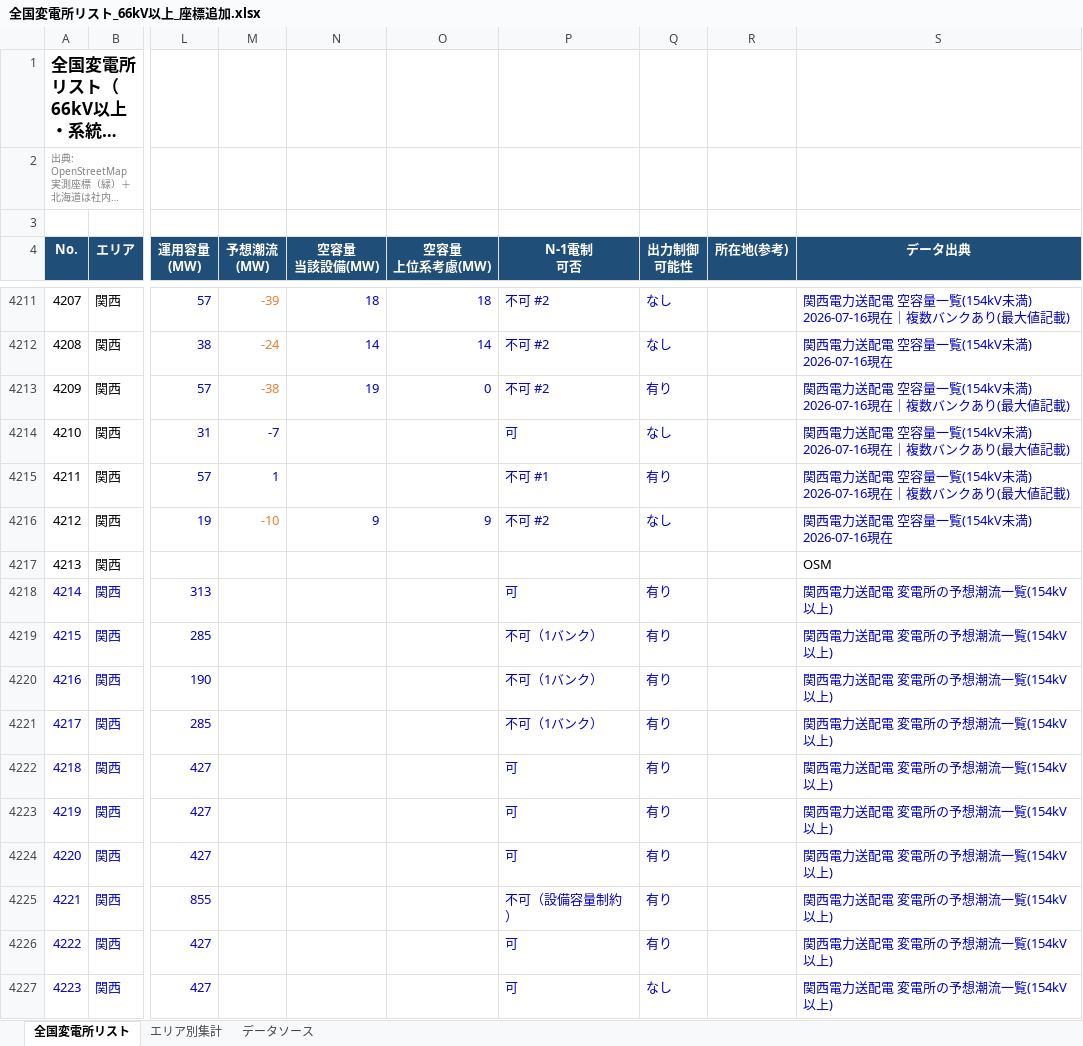
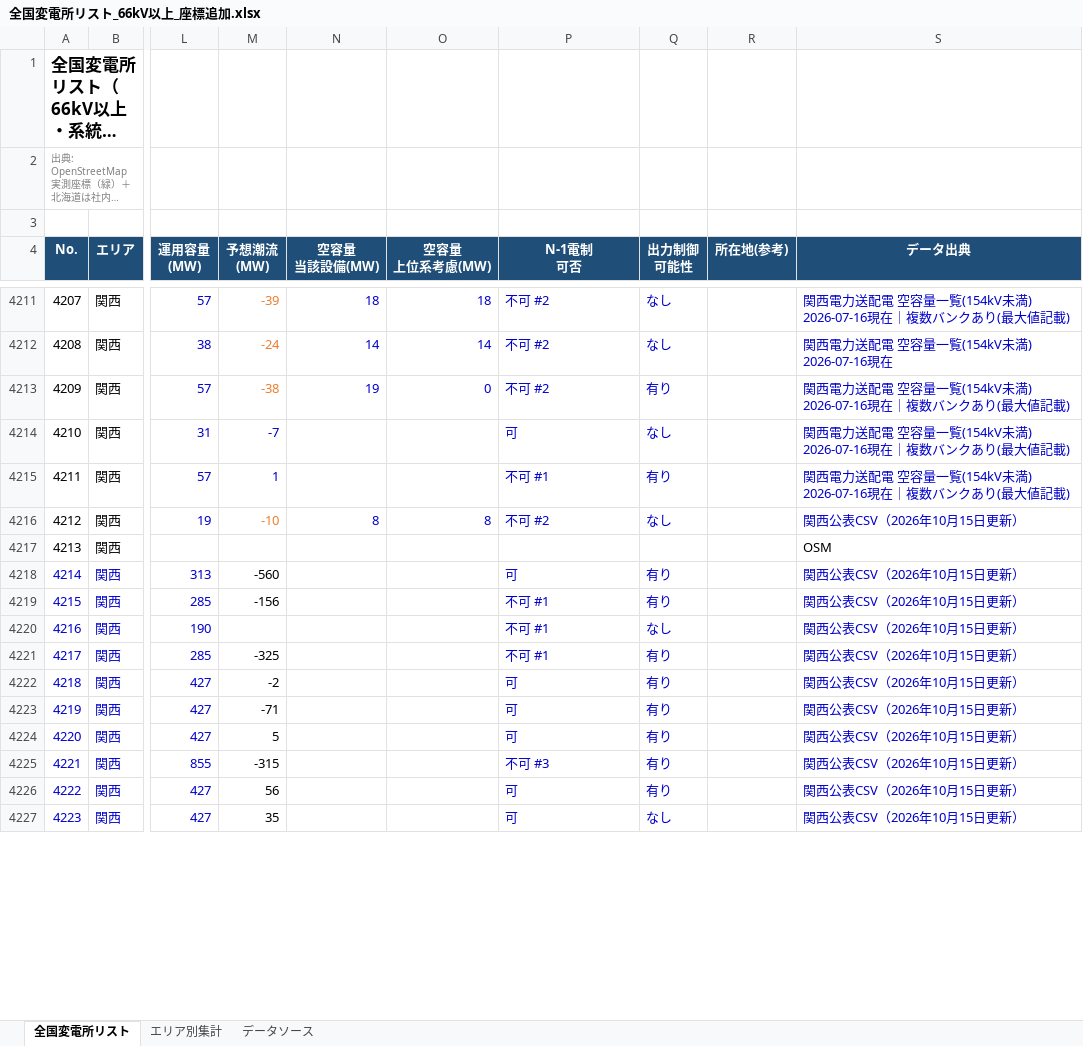
Before and after one commit to yonomotozumi-spec/battery-storage-dd, an Excel workbook: data/全国変電所リスト_66kV以上_座標追加.xlsx, sheet 全国変電所リスト, drawn as a sheet; only a part is shown, gaps mark what is left out; long unchanged cells end in …; values as stored, in another font and other column widths than the file's, no borders; the diff covers the shown part only; the diff names each change by its address in the sheet, - before the commit and + after, or states it on an @@ line.

```diff
--- a/data/全国変電所リスト_66kV以上_座標追加.xlsx (sheet 全国変電所リスト)
+++ b/data/全国変電所リスト_66kV以上_座標追加.xlsx (sheet 全国変電所リスト)
-N4216 (空容量 当該設備(MW)): 9
+N4216 (空容量 当該設備(MW)): 8
-O4216 (空容量 上位系考慮(MW)): 9
+O4216 (空容量 上位系考慮(MW)): 8
-S4216 (データ出典): 関西電力送配電 空容量一覧(154kV未満) 2026-07-16現在
+S4216 (データ出典): 関西公表CSV（2026年10月15日更新）
-M4218 (予想潮流 (MW)): (empty)
+M4218 (予想潮流 (MW)): -560
-S4218:S4227 (データ出典): 関西電力送配電 変電所の予想潮流一覧(154kV以上)
+S4218:S4227 (データ出典): 関西公表CSV（2026年10月15日更新）
-M4219 (予想潮流 (MW)): (empty)
+M4219 (予想潮流 (MW)): -156
-P4219:P4221 (N-1電制 可否): 不可（1バンク）
+P4219:P4221 (N-1電制 可否): 不可 #1
-Q4220 (出力制御 可能性): 有り
+Q4220 (出力制御 可能性): なし
-M4221 (予想潮流 (MW)): (empty)
+M4221 (予想潮流 (MW)): -325
-M4222 (予想潮流 (MW)): (empty)
+M4222 (予想潮流 (MW)): -2
-M4223 (予想潮流 (MW)): (empty)
+M4223 (予想潮流 (MW)): -71
-M4224 (予想潮流 (MW)): (empty)
+M4224 (予想潮流 (MW)): 5
-M4225 (予想潮流 (MW)): (empty)
+M4225 (予想潮流 (MW)): -315
-P4225 (N-1電制 可否): 不可（設備容量制約）
+P4225 (N-1電制 可否): 不可 #3
-M4226 (予想潮流 (MW)): (empty)
+M4226 (予想潮流 (MW)): 56
-M4227 (予想潮流 (MW)): (empty)
+M4227 (予想潮流 (MW)): 35
```
Also changed, not shown: 1306 edited cells elsewhere in this sheet, sheet データソース, 41 other files.
